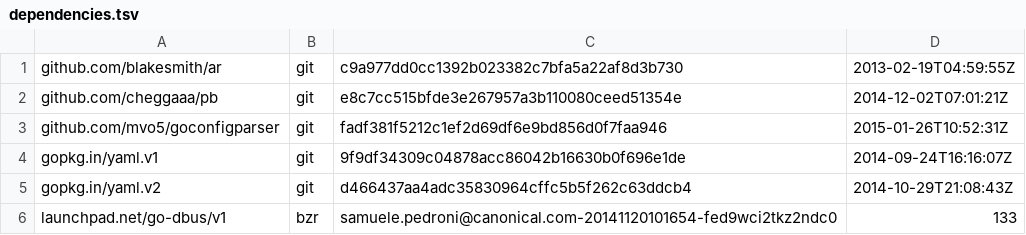
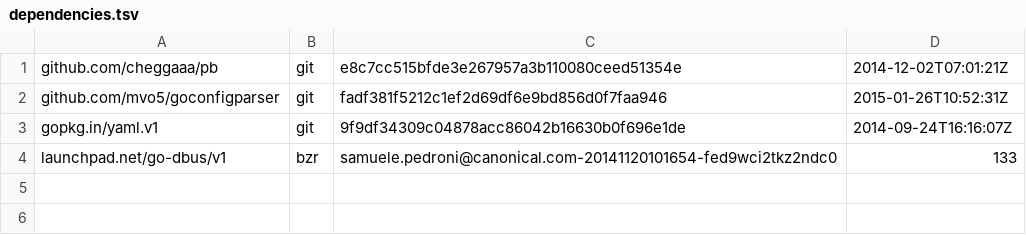
Before and after one commit to wolfbox/snappy, a TSV file: dependencies.tsv, drawn as a sheet.

Commit message:
I think we can get away with yaml.v1 and github.com/blakesmith/ar is no longer needed

```diff
--- a/dependencies.tsv
+++ b/dependencies.tsv
@@ -1,2 +1 @@
-github.com/blakesmith/ar	git	c9a977dd0cc1392b023382c7bfa5a22af8d3b730	2013-02-19T04:59:55Z
 github.com/cheggaaa/pb	git	e8c7cc515bfde3e267957a3b110080ceed51354e	2014-12-02T07:01:21Z
@@ -4,3 +3,2 @@ github.com/mvo5/goconfigparser	git	fadf381f5212c1ef2d69df6e9bd856d0f7faa946	2015
 gopkg.in/yaml.v1	git	9f9df34309c04878acc86042b16630b0f696e1de	2014-09-24T16:16:07Z
-gopkg.in/yaml.v2	git	d466437aa4adc35830964cffc5b5f262c63ddcb4	2014-10-29T21:08:43Z
 launchpad.net/go-dbus/v1	bzr	samuele.pedroni@canonical.com-20141120101654-fed9wci2tkz2ndc0	133
```
Also changed, not shown: 1 other file.
